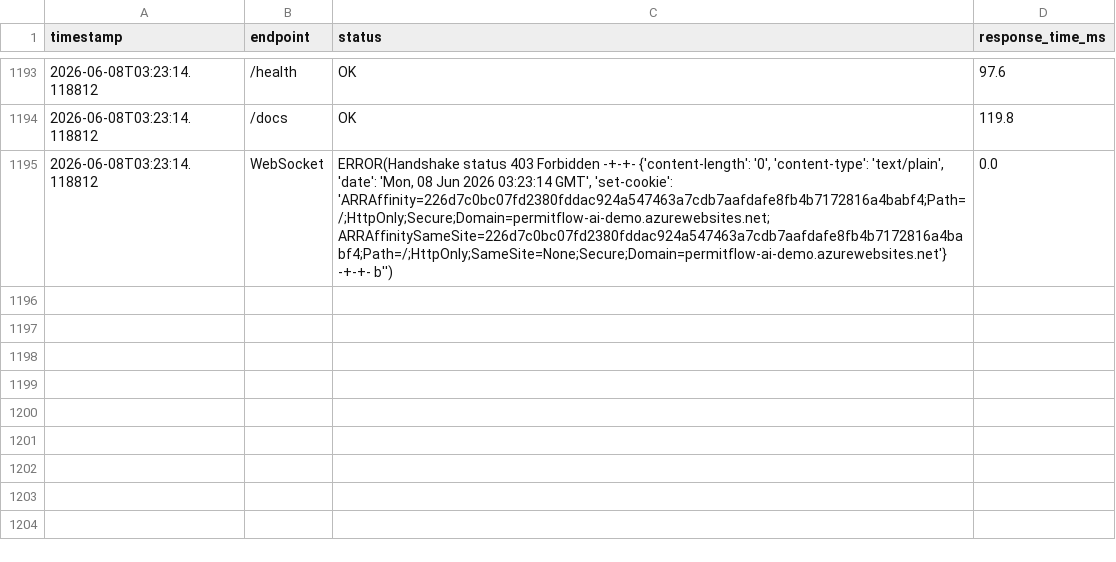
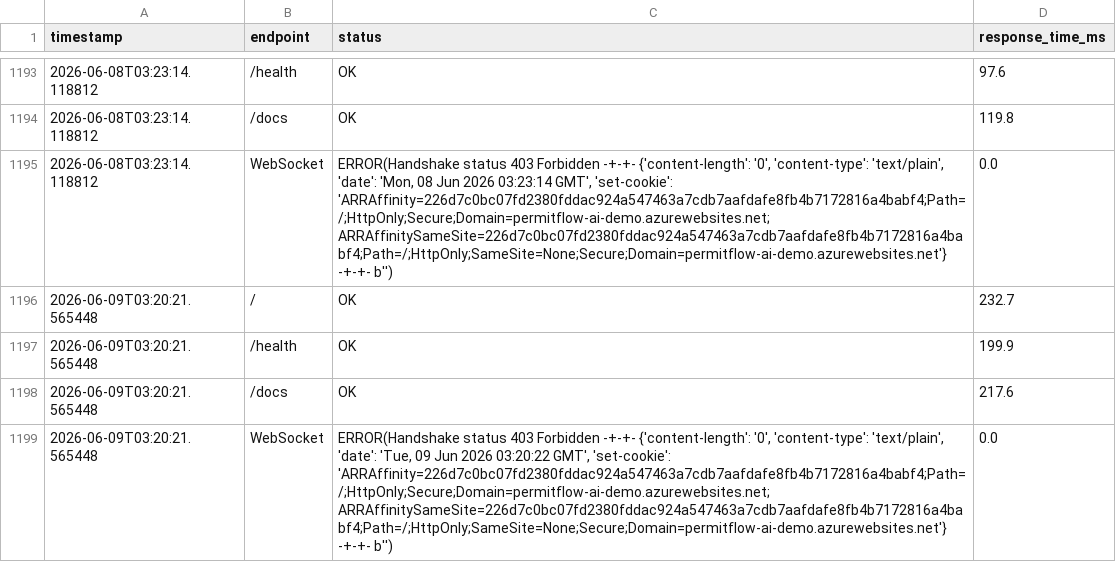
Before and after one commit to wbettini/permitflow-ai, a CSV file: monitoring/smoketest_results.csv, drawn as a sheet; only a part is shown, gaps mark what is left out; the diff names each change by its address in the sheet, - before the commit and + after, or states it on an @@ line.

```diff
--- a/monitoring/smoketest_results.csv
+++ b/monitoring/smoketest_results.csv
+row 1196: 2026-06-09T03:20:21.565448 | / | OK | 232.7
+row 1197: 2026-06-09T03:20:21.565448 | /health | OK | 199.9
+row 1198: 2026-06-09T03:20:21.565448 | /docs | OK | 217.6
+row 1199: 2026-06-09T03:20:21.565448 | WebSocket | ERROR(Handshake status 403 Forbidden -+-+- {'content-length': '0', 'content-type': 'text/plain', 'date': 'Tue, 09 Jun 2026 03:20:22 GMT', 'set-cookie': 'ARRAffinity=226d7c0bc07fd2380fddac924a547463a7cdb7aafdafe8fb4b7172816a4babf4;Path=/;HttpOnly;Secure;Domain=permitflow-ai-demo.azurewebsites.net; ARRAffinitySameSite=226d7c0bc07fd2380fddac924a547463a7cdb7aafdafe8fb4b7172816a4babf4;Path=/;HttpOnly;SameSite=None;Secure;Domain=permitflow-ai-demo.azurewebsites.net'} -+-+- b'') | 0.0
```
Also changed, not shown: 4 other files.
